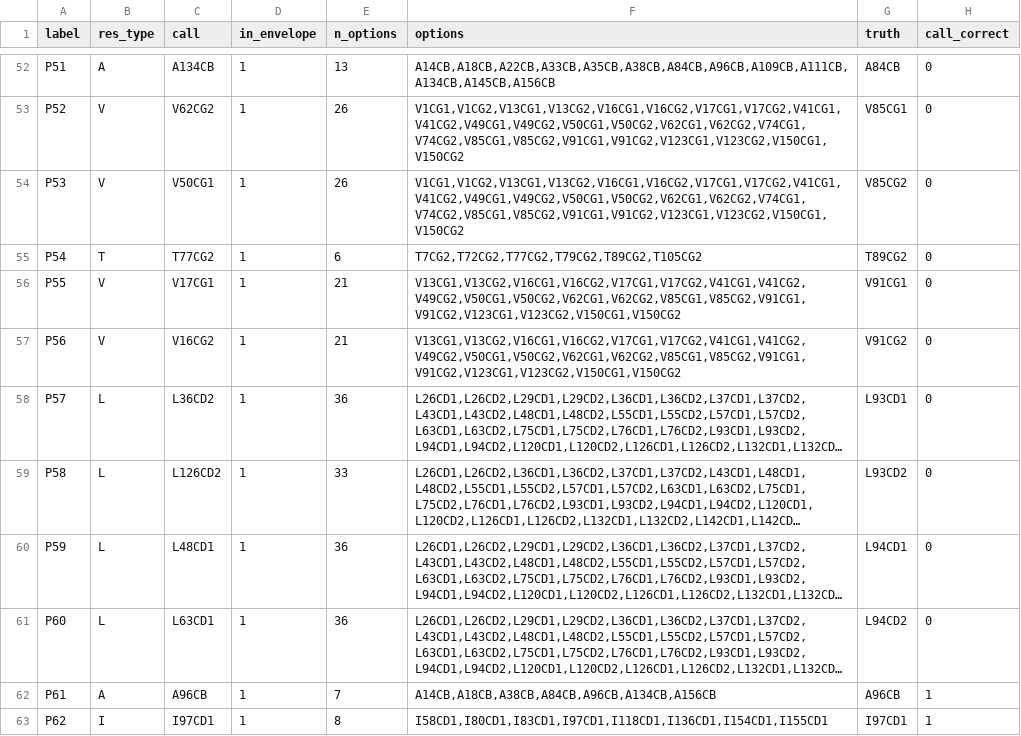
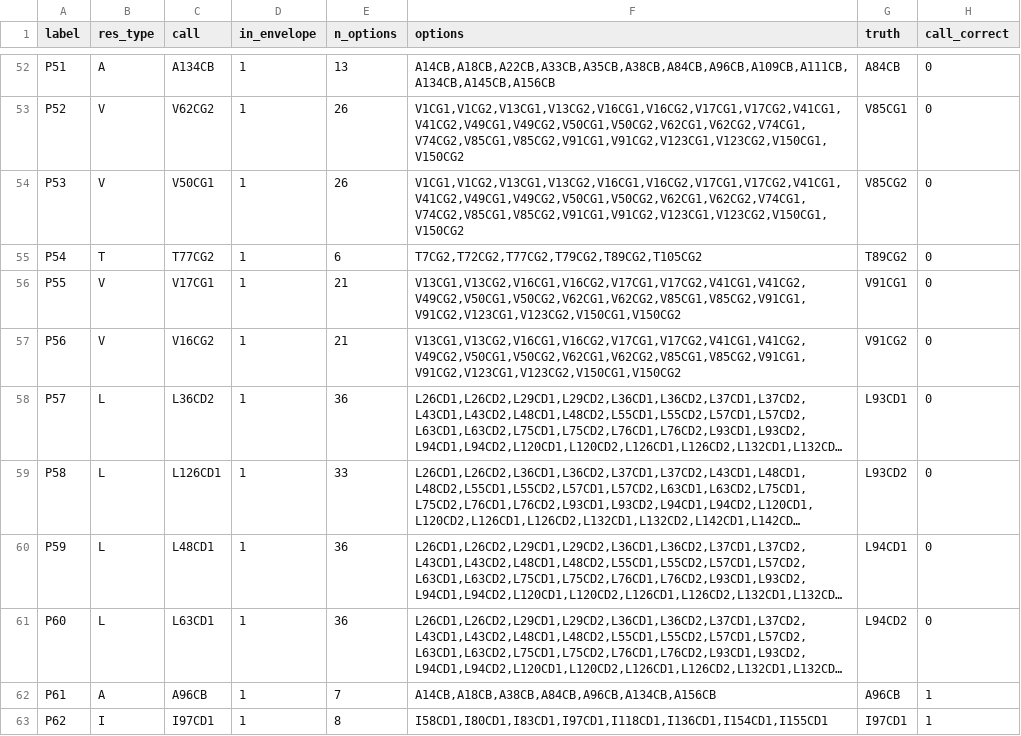
Before and after one commit to deepnmr/magicmaus, a TSV file: examples/TNFa/magicmaus_calls_symmetric.tsv, drawn as a sheet; only a part is shown, gaps mark what is left out; long unchanged cells end in …; the diff covers the shown part only; the diff names each change by its address in the sheet, - before the commit and + after, or states it on an @@ line.

```diff
--- a/examples/TNFa/magicmaus_calls_symmetric.tsv
+++ b/examples/TNFa/magicmaus_calls_symmetric.tsv
-C59 (call): L126CD2
+C59 (call): L126CD1
```
Also changed, not shown: 15 edited cells elsewhere in this file, 8 other files.
